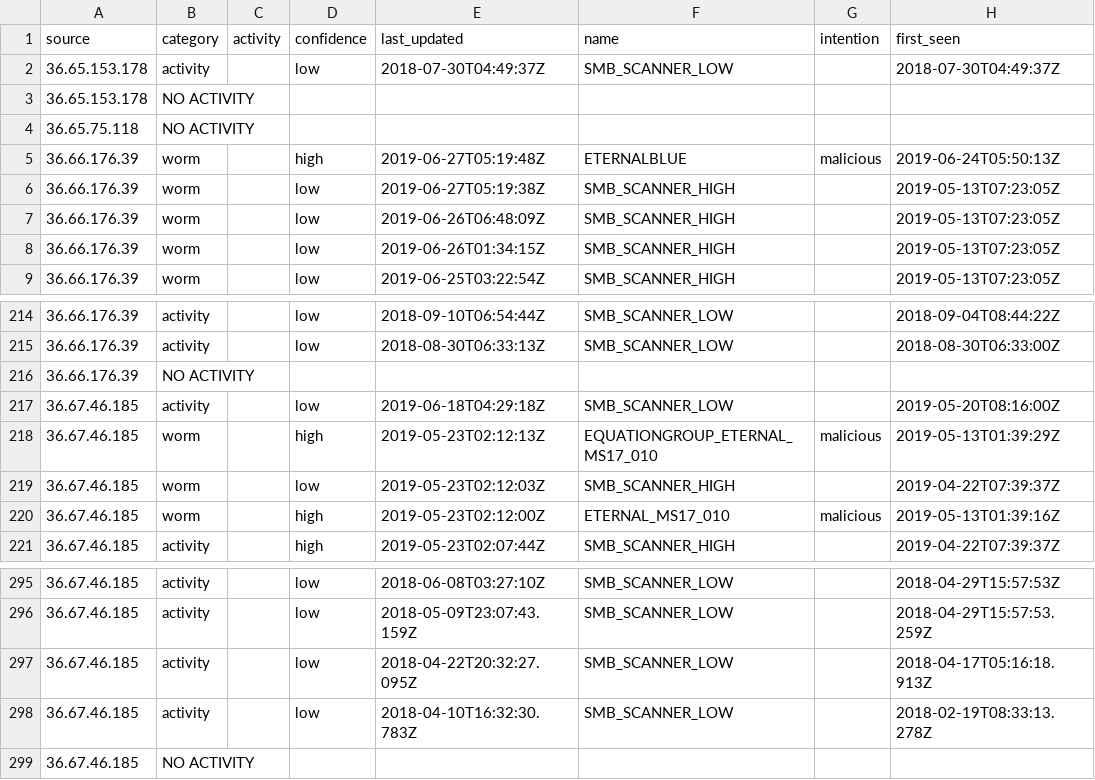
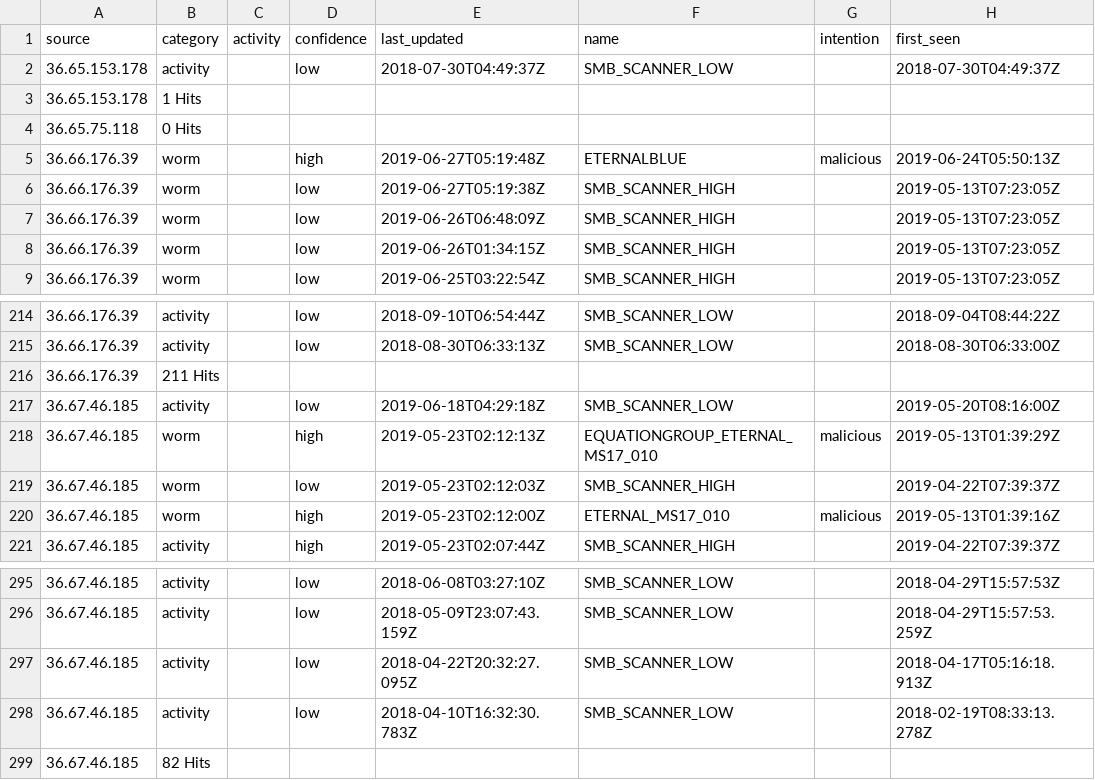
Before and after one commit to jd1224/files, a CSV file: output.csv, drawn as a sheet; only a part is shown, gaps mark what is left out; the diff names each change by its address in the sheet, - before the commit and + after, or states it on an @@ line.

Commit message:
new

```diff
--- a/output.csv
+++ b/output.csv
-B3 (category): NO ACTIVITY
+B3 (category): 1 Hits
-B4 (category): NO ACTIVITY
+B4 (category): 0 Hits
-B216 (category): NO ACTIVITY
+B216 (category): 211 Hits
-B299 (category): NO ACTIVITY
+B299 (category): 82 Hits
```
